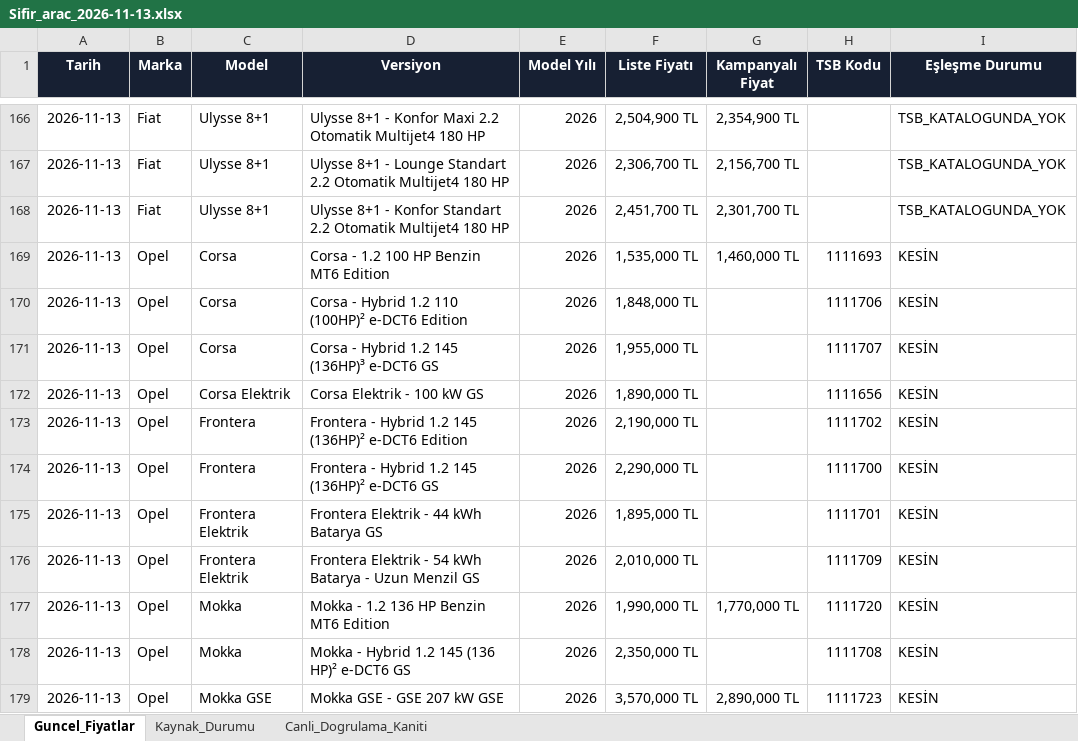
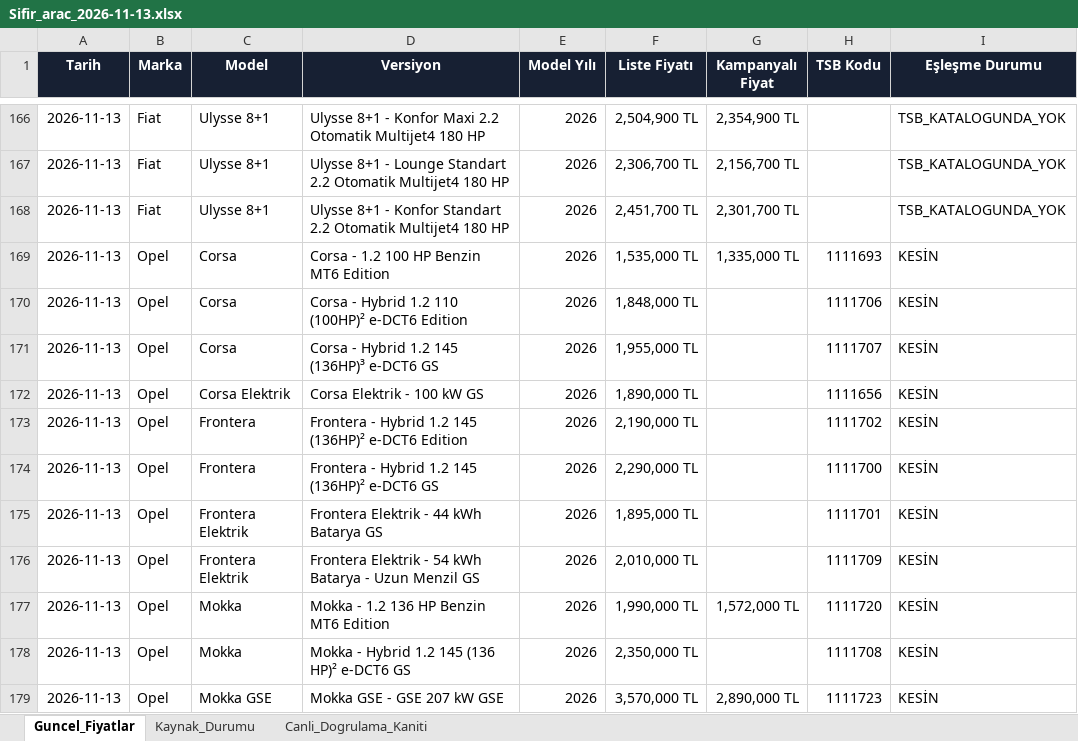
Before and after one commit to kaskettayfun/arac-fiyat-takip-main, an Excel workbook: data/Sifir_arac_2026-11-13.xlsx, sheet Guncel_Fiyatlar, drawn as a sheet; only a part is shown, gaps mark what is left out; values as stored, in another font and other column widths than the file's, no borders; the diff covers the shown part only; the diff names each change by its address in the sheet, - before the commit and + after, or states it on an @@ line.

```diff
--- a/data/Sifir_arac_2026-11-13.xlsx (sheet Guncel_Fiyatlar)
+++ b/data/Sifir_arac_2026-11-13.xlsx (sheet Guncel_Fiyatlar)
-G169 (Kampanyalı Fiyat): 1,460,000 TL
+G169 (Kampanyalı Fiyat): 1,335,000 TL
-G177 (Kampanyalı Fiyat): 1,770,000 TL
+G177 (Kampanyalı Fiyat): 1,572,000 TL
```
Also changed, not shown: 7 added rows, 7 removed rows, 3 moved rows and 12 edited cells elsewhere in this sheet, 2 other files.
